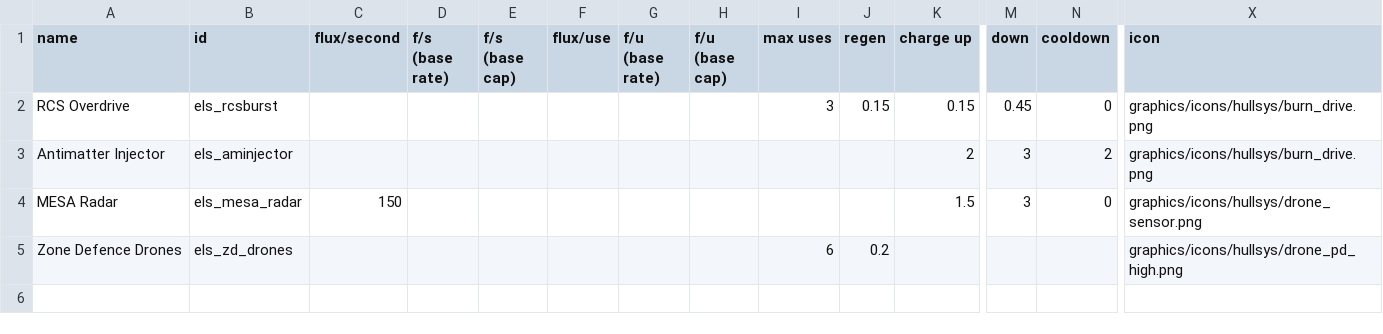
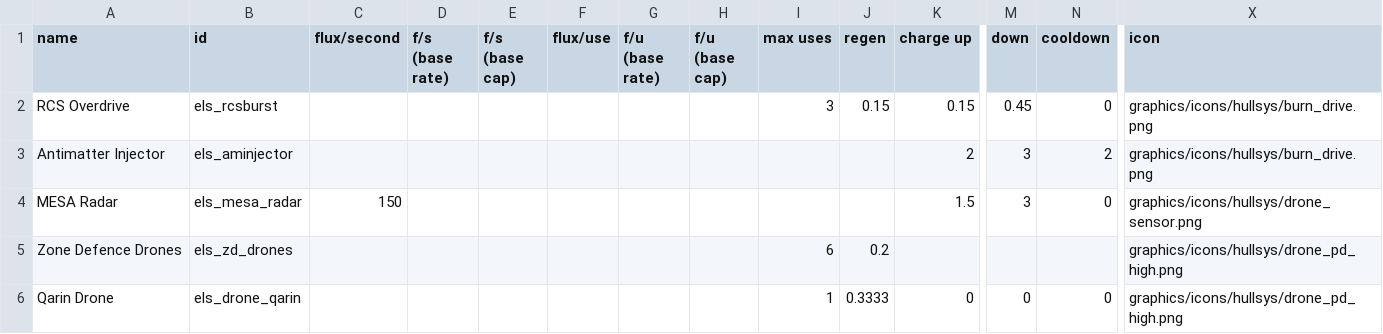
Before and after one commit to hawkw/els, a CSV file: data/shipsystems/ship_systems.csv, drawn as a sheet; only a part is shown, gaps mark what is left out; rows hold the shown columns only; the diff names each change by its address in the sheet, - before the commit and + after, or states it on an @@ line.

```diff
--- a/data/shipsystems/ship_systems.csv
+++ b/data/shipsystems/ship_systems.csv
+row 6: Qarin Drone | els_drone_qarin |  |  |  |  |  |  | 1 | 0.3333 | 0 | 0 | 0 | graphics/icons/hullsys/drone_pd_high.png
```
Also changed, not shown: data/hulls/ship_data.csv, 3 other files.
